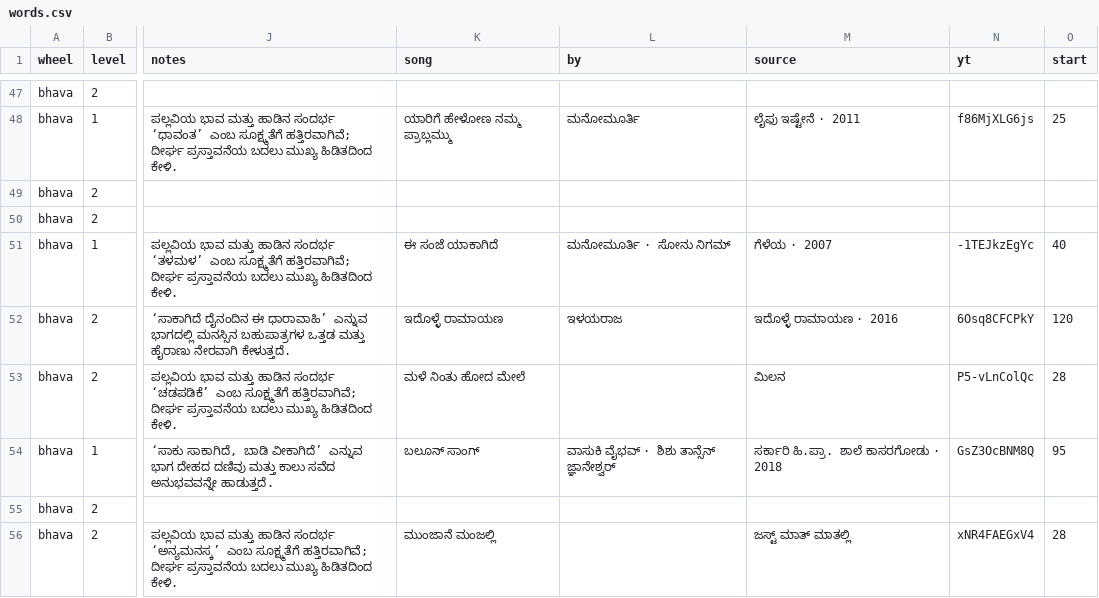
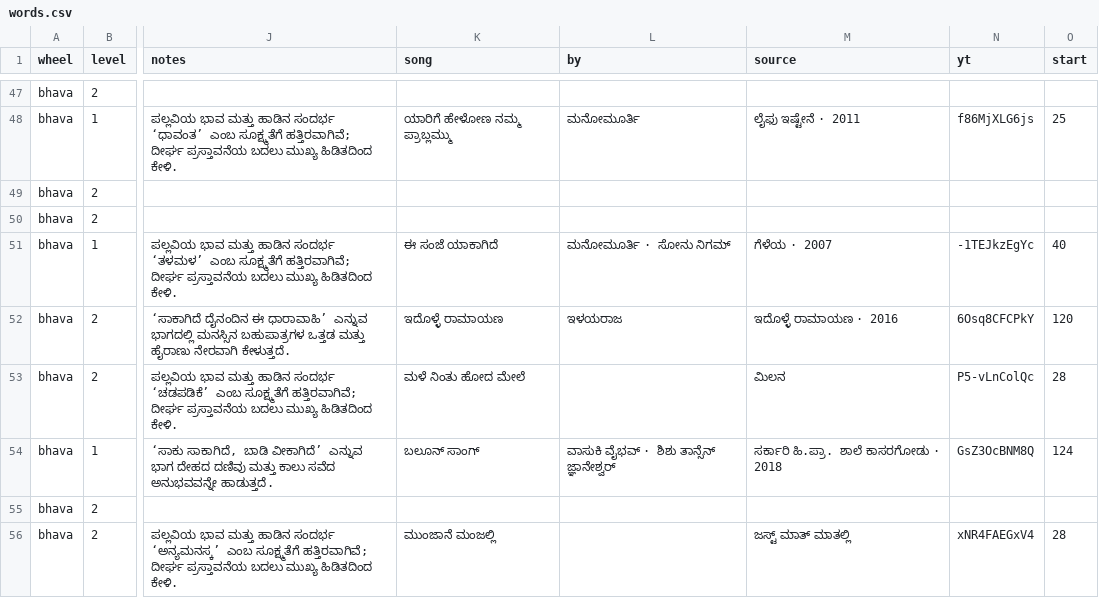
Before and after one commit to pvnkmrksk/bhavachakra, a CSV file: data/words.csv, drawn as a sheet; only a part is shown, gaps mark what is left out; the diff covers the shown part only; the diff names each change by its address in the sheet, - before the commit and + after, or states it on an @@ line.

```diff
--- a/data/words.csv
+++ b/data/words.csv
-O54 (start): 95
+O54 (start): 124
```
Also changed, not shown: 83 edited cells elsewhere in this file.
